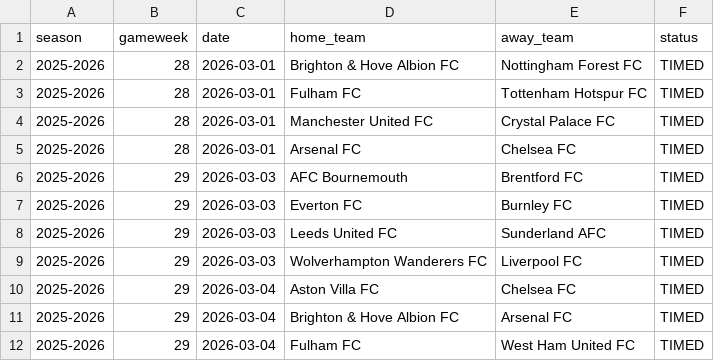
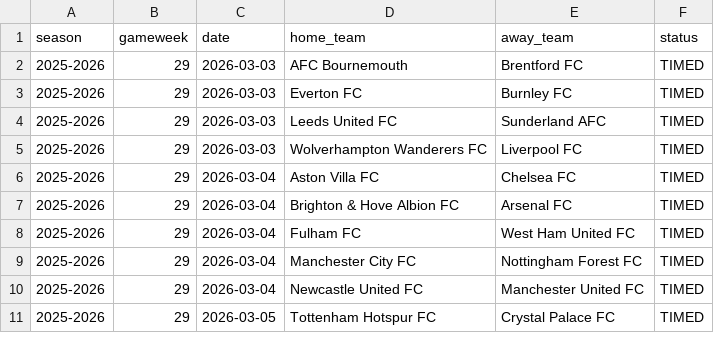
Before and after one commit to SugarAung/premier-league-predictor, a CSV file: data/live/pl_fixtures_from_api.csv, drawn as a sheet; only a part is shown; the shorter side is filled out with more unchanged rows.

```diff
--- a/data/live/pl_fixtures_from_api.csv
+++ b/data/live/pl_fixtures_from_api.csv
@@ -1,6 +1,2 @@
 season,gameweek,date,home_team,away_team,status
-2025-2026,28,2026-03-01,Brighton & Hove Albion FC,Nottingham Forest FC,TIMED
-2025-2026,28,2026-03-01,Fulham FC,Tottenham Hotspur FC,TIMED
-2025-2026,28,2026-03-01,Manchester United FC,Crystal Palace FC,TIMED
-2025-2026,28,2026-03-01,Arsenal FC,Chelsea FC,TIMED
 2025-2026,29,2026-03-03,AFC Bournemouth,Brentford FC,TIMED
```
Also changed, not shown: data/live/pl_results_from_api.csv.
